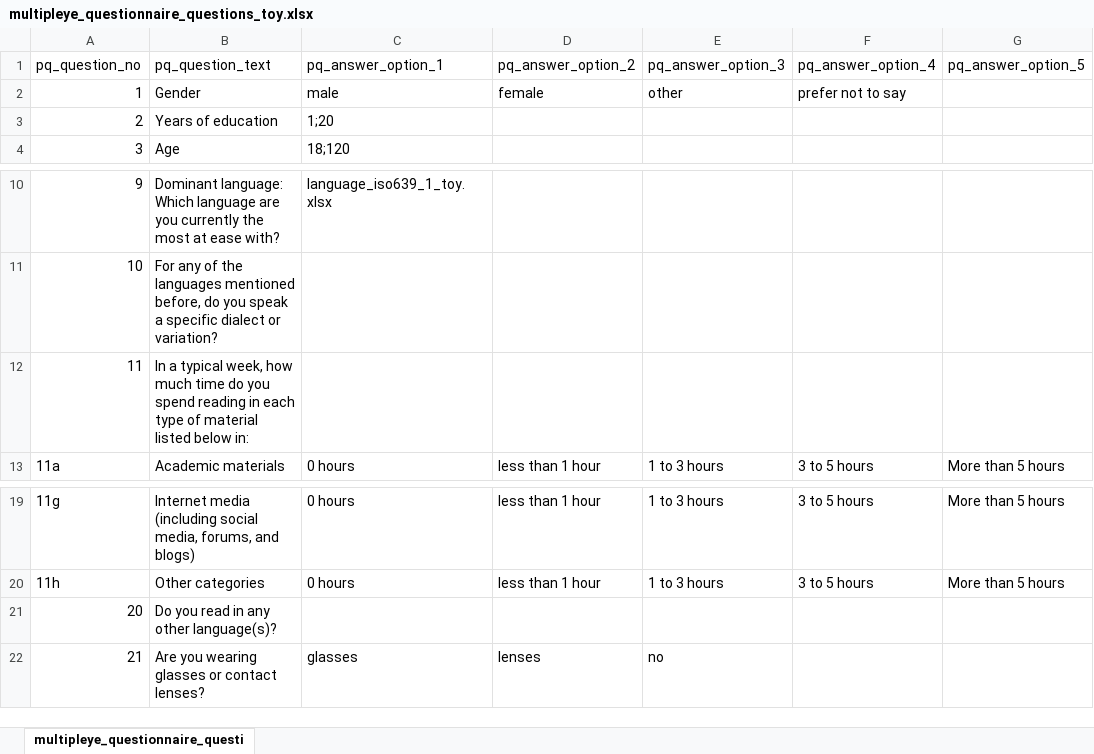
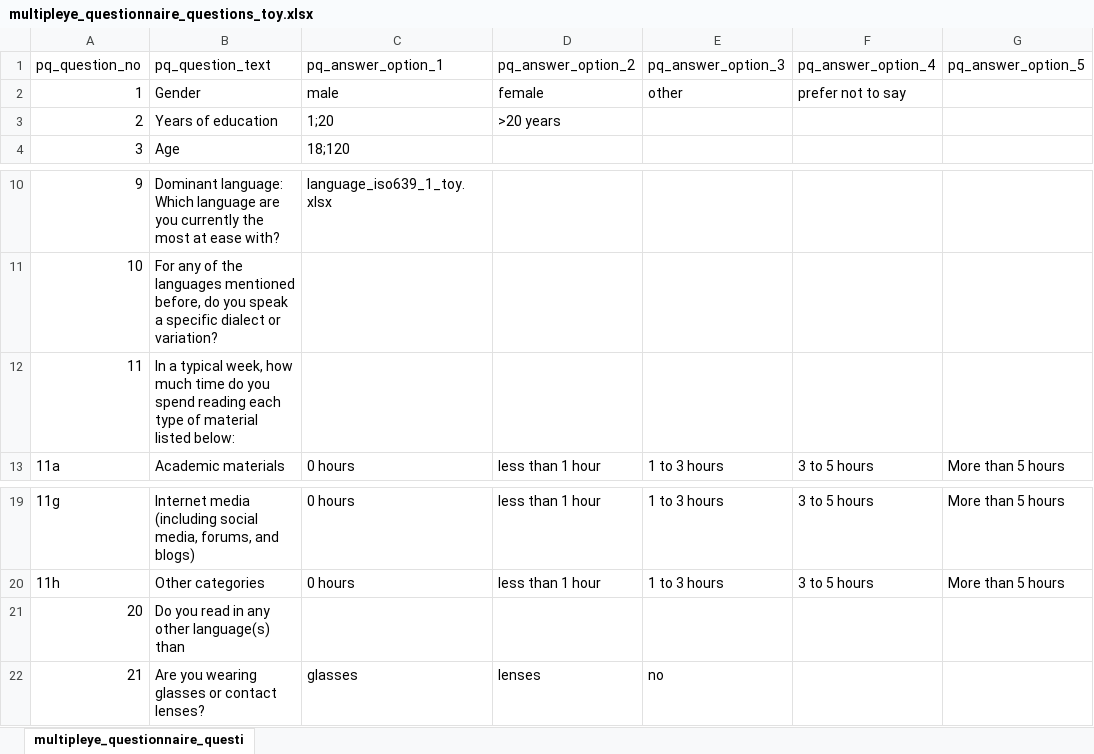
Before and after one commit to MultiplEYE-COST/wg1-experiment-implementation, an Excel workbook: experiment_implementation/data/participant_questionnaire_toy_x_1/multipleye_questionnaire_questions_toy.xlsx, sheet multipleye_questionnaire_questi, drawn as a sheet; only a part is shown, gaps mark what is left out; values as stored, in another font and other column widths than the file's, no borders; the diff names each change by its address in the sheet, - before the commit and + after, or states it on an @@ line.

Commit message:
changes in PQ questions

```diff
--- a/experiment_implementation/data/participant_questionnaire_toy_x_1/multipleye_questionnaire_questions_toy.xlsx (sheet multipleye_questionnaire_questi)
+++ b/experiment_implementation/data/participant_questionnaire_toy_x_1/multipleye_questionnaire_questions_toy.xlsx (sheet multipleye_questionnaire_questi)
-D3 (pq_answer_option_2): (empty)
+D3 (pq_answer_option_2): >20 years
-B12 (pq_question_text): …spend reading in each type of material listed below in:
+B12 (pq_question_text): …spend reading each type of material listed below:
-B21 (pq_question_text): Do you read in any other language(s)?
+B21 (pq_question_text): Do you read in any other language(s) than
```
Also changed, not shown: 1 other file.
